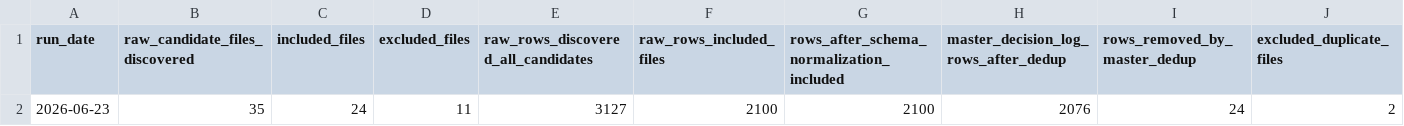
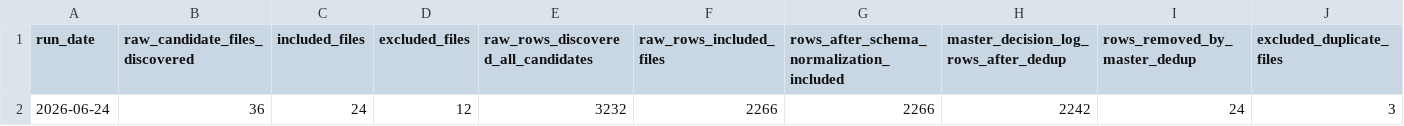
Before and after one commit to nellyagain/bonde, a CSV file: .claude/skills/llm-council/bonde_files 3/learning/decision_log_corpus_reconciliation_summary_latest.csv, drawn as a sheet; only a part is shown; removed rows and columns are numbered as before the commit, all else as after; rows hold the shown columns only; the diff names each change by its address in the sheet, - before the commit and + after, or states it on an @@ line.

```diff
--- a/.claude/skills/llm-council/bonde_files 3/learning/decision_log_corpus_reconciliation_summary_latest.csv
+++ b/.claude/skills/llm-council/bonde_files 3/learning/decision_log_corpus_reconciliation_summary_latest.csv
-row 2: 2026-06-23 | 35 | 24 | 11 | 3127 | 2100 | 2100 | 2076 | 24 | 2
+row 2: 2026-06-24 | 36 | 24 | 12 | 3232 | 2266 | 2266 | 2242 | 24 | 3
```
